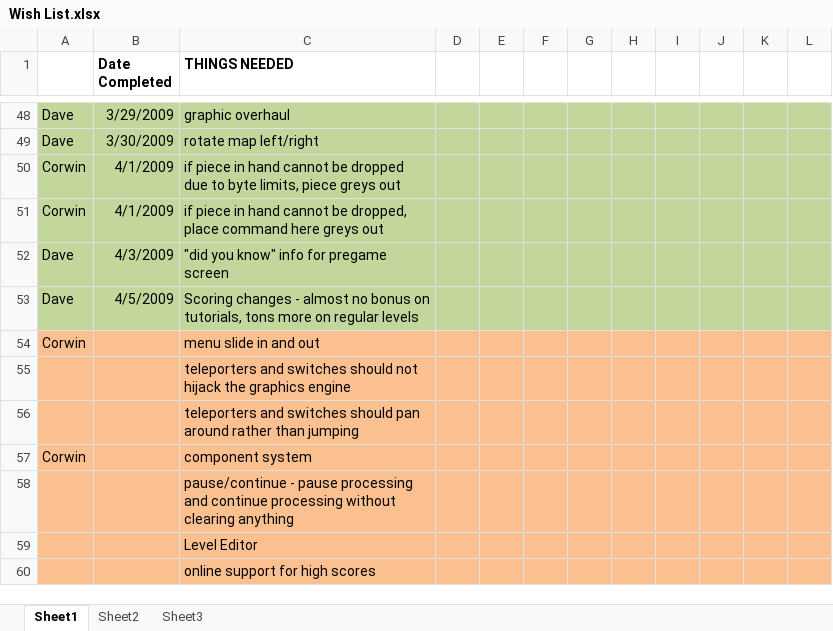
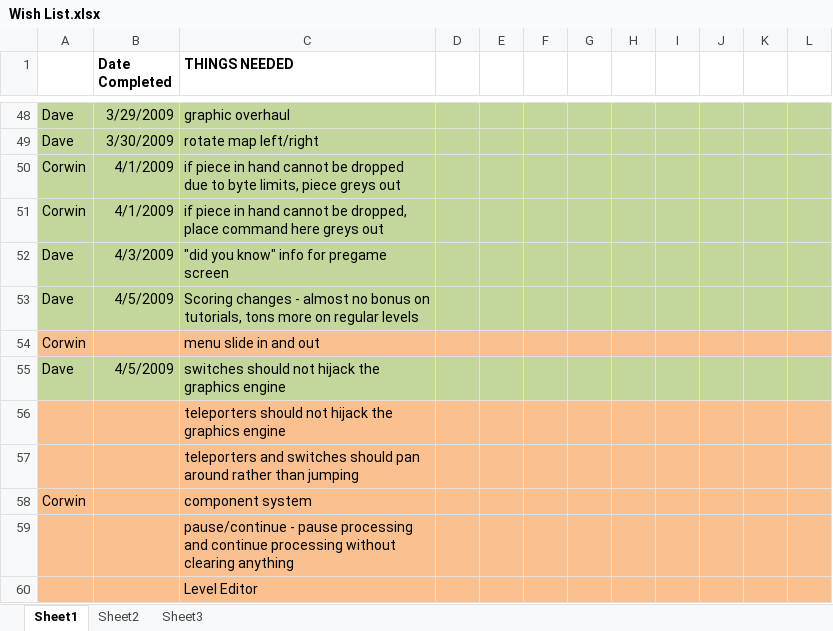
Before and after one commit to CorwinJV/seeautz-projekt1, an Excel workbook: seeautz/Content/Wish List.xlsx, sheet Sheet1, drawn as a sheet; only a part is shown, gaps mark what is left out; the shorter side is filled out with more unchanged rows; values as stored, in another font and other column widths than the file's, no borders; addresses are those after the commit; the diff names each change by its address in the sheet, - before the commit and + after, or states it on an @@ line.

```diff
--- a/seeautz/Content/Wish List.xlsx (sheet Sheet1)
+++ b/seeautz/Content/Wish List.xlsx (sheet Sheet1)
+row 55: Dave | 4/5/2009 | switches should not hijack the graphics engine
-C56 (THINGS NEEDED): teleporters and switches should not…
+C56 (THINGS NEEDED): teleporters should not…
```
Also changed, not shown: 1 other file.
